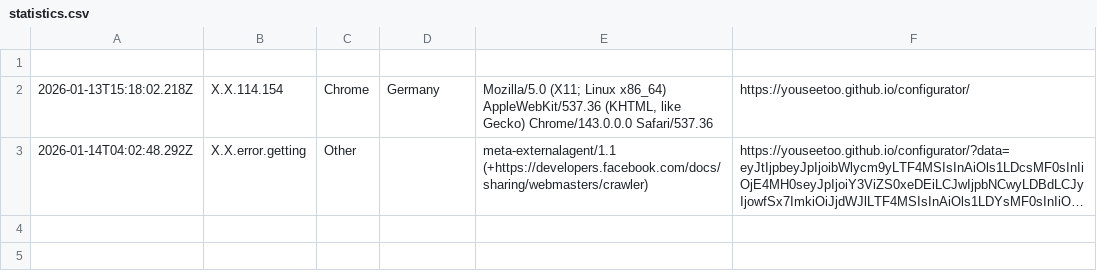
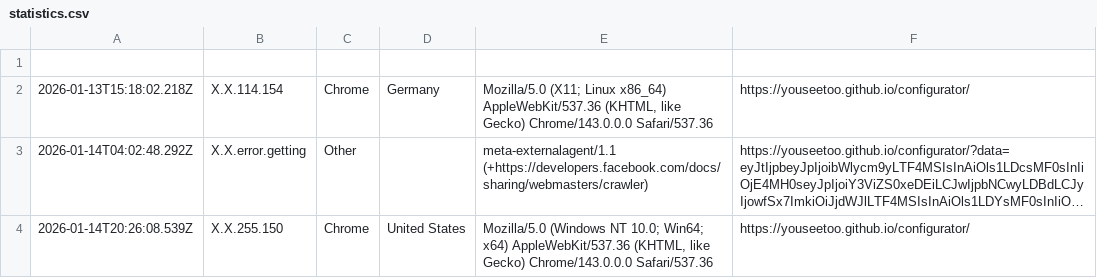
Before and after one commit to beniroquai/openUC2-OptiKit-Store, a CSV file: statistics/statistics.csv, drawn as a sheet; long unchanged cells end in …; the diff names each change by its address in the sheet, - before the commit and + after, or states it on an @@ line.

Commit message:
Add user statistics entry: 2026-01-14T20:26:08.539Z

```diff
--- a/statistics/statistics.csv
+++ b/statistics/statistics.csv
+row 4: 2026-01-14T20:26:08.539Z | X.X.255.150 | Chrome | United States | Mozilla/5.0 (Windows NT 10.0; Win64; x64) AppleWebKit/537.36 (KHTML, like Gecko) Chrome/143.0.0.0 Safari/537.36 | https://youseetoo.github.io/configurator/
```
